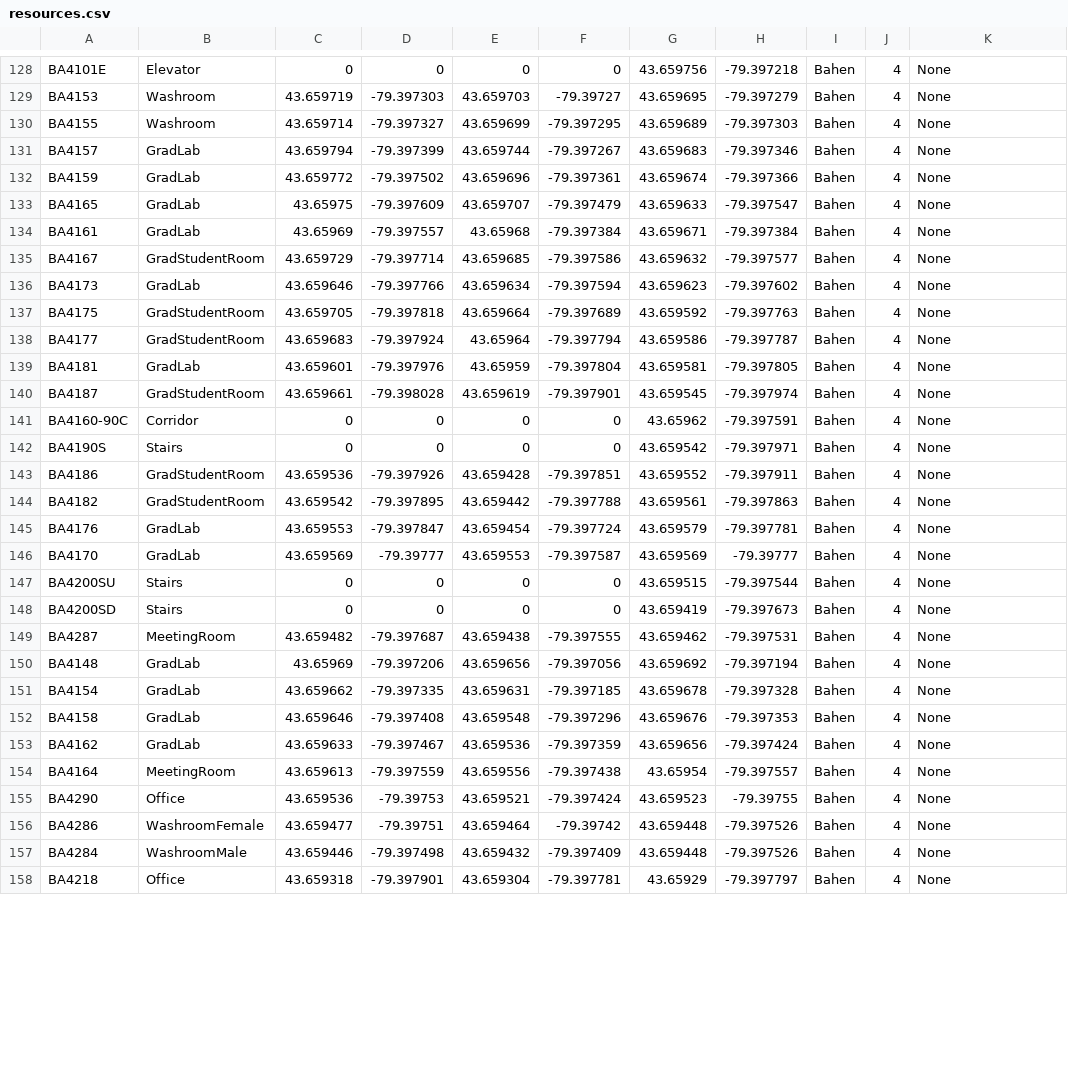
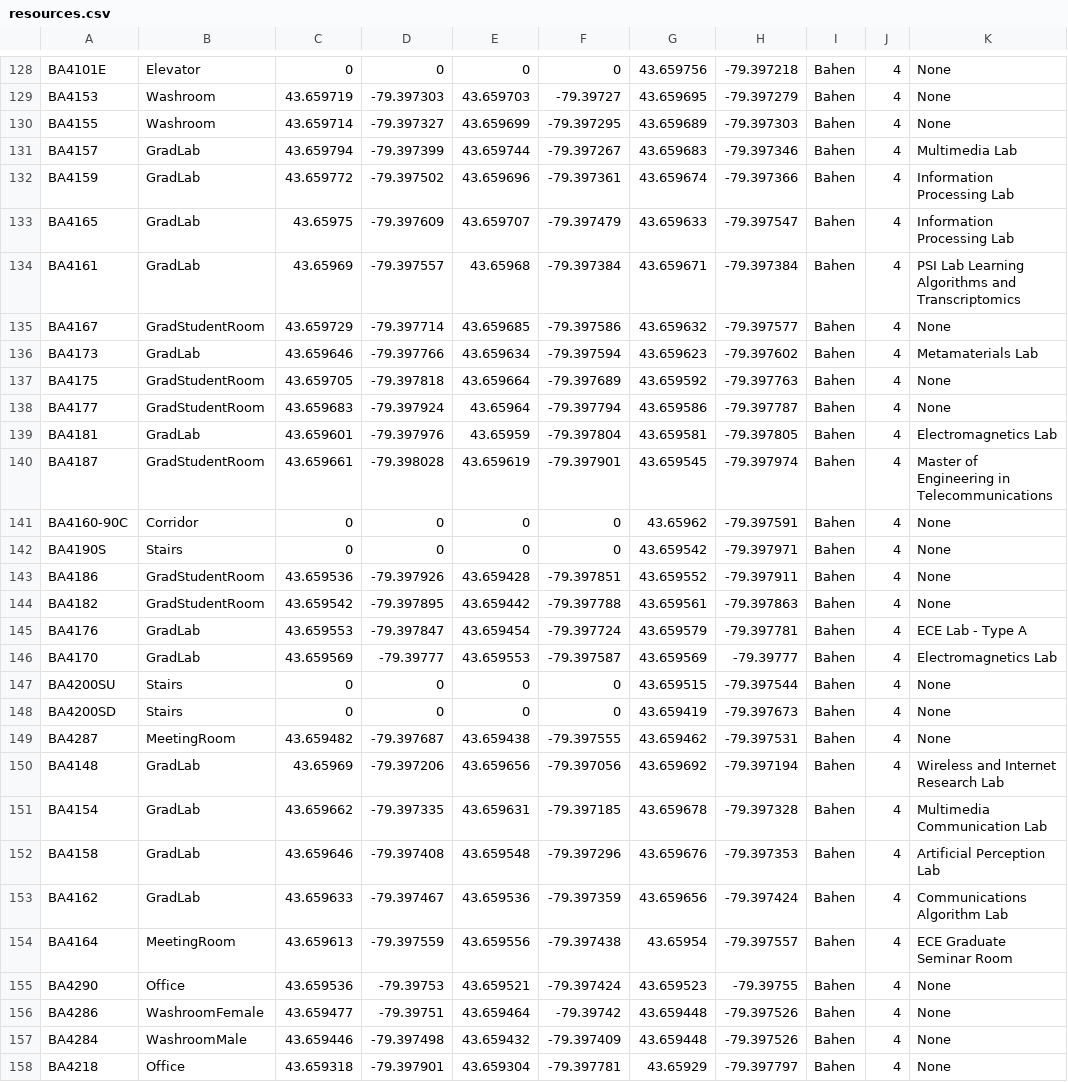
Before and after one commit to tanvimehta/bumblebee, a CSV file: src/main/resources/resources.csv, drawn as a sheet; only a part is shown, gaps mark what is left out; the diff covers the shown part only.

Commit message:
Added descriptions.

```diff
--- a/src/main/resources/resources.csv
+++ b/src/main/resources/resources.csv
@@ -130,12 +130,12 @@ BA4153,Washroom,43.659719,-79.397303,43.659703,-79.39727,43.659695,-79.397279,Ba
 BA4155,Washroom,43.659714,-79.397327,43.659699,-79.397295,43.659689,-79.397303,Bahen,4,None
-BA4157,GradLab,43.659794,-79.397399,43.659744,-79.397267,43.659683,-79.397346,Bahen,4,None
-BA4159,GradLab,43.659772,-79.397502,43.659696,-79.397361,43.659674,-79.397366,Bahen,4,None
-BA4165,GradLab,43.65975,-79.397609,43.659707,-79.397479,43.659633,-79.397547,Bahen,4,None
-BA4161,GradLab,43.65969,-79.397557,43.65968,-79.397384,43.659671,-79.397384,Bahen,4,None
+BA4157,GradLab,43.659794,-79.397399,43.659744,-79.397267,43.659683,-79.397346,Bahen,4,Multimedia Lab
+BA4159,GradLab,43.659772,-79.397502,43.659696,-79.397361,43.659674,-79.397366,Bahen,4,Information Processing Lab
+BA4165,GradLab,43.65975,-79.397609,43.659707,-79.397479,43.659633,-79.397547,Bahen,4,Information Processing Lab
+BA4161,GradLab,43.65969,-79.397557,43.65968,-79.397384,43.659671,-79.397384,Bahen,4,PSI Lab Learning Algorithms and Transcriptomics
 BA4167,GradStudentRoom,43.659729,-79.397714,43.659685,-79.397586,43.659632,-79.397577,Bahen,4,None
-BA4173,GradLab,43.659646,-79.397766,43.659634,-79.397594,43.659623,-79.397602,Bahen,4,None
+BA4173,GradLab,43.659646,-79.397766,43.659634,-79.397594,43.659623,-79.397602,Bahen,4,Metamaterials Lab
 BA4175,GradStudentRoom,43.659705,-79.397818,43.659664,-79.397689,43.659592,-79.397763,Bahen,4,None
 BA4177,GradStudentRoom,43.659683,-79.397924,43.65964,-79.397794,43.659586,-79.397787,Bahen,4,None
-BA4181,GradLab,43.659601,-79.397976,43.65959,-79.397804,43.659581,-79.397805,Bahen,4,None
-BA4187,GradStudentRoom,43.659661,-79.398028,43.659619,-79.397901,43.659545,-79.397974,Bahen,4,None
+BA4181,GradLab,43.659601,-79.397976,43.65959,-79.397804,43.659581,-79.397805,Bahen,4,Electromagnetics Lab
+BA4187,GradStudentRoom,43.659661,-79.398028,43.659619,-79.397901,43.659545,-79.397974,Bahen,4,Master of Engineering in Telecommunications
 BA4160-90C,Corridor,0,0,0,0,43.65962,-79.397591,Bahen,4,None
@@ -144,4 +144,4 @@ BA4186,GradStudentRoom,43.659536,-79.397926,43.659428,-79.397851,43.659552,-79.3
 BA4182,GradStudentRoom,43.659542,-79.397895,43.659442,-79.397788,43.659561,-79.397863,Bahen,4,None
-BA4176,GradLab,43.659553,-79.397847,43.659454,-79.397724,43.659579,-79.397781,Bahen,4,None
-BA4170,GradLab,43.659569,-79.39777,43.659553,-79.397587,43.659569,-79.39777,Bahen,4,None
+BA4176,GradLab,43.659553,-79.397847,43.659454,-79.397724,43.659579,-79.397781,Bahen,4,ECE Lab - Type A
+BA4170,GradLab,43.659569,-79.39777,43.659553,-79.397587,43.659569,-79.39777,Bahen,4,Electromagnetics Lab
 BA4200SU,Stairs,0,0,0,0,43.659515,-79.397544,Bahen,4,None
@@ -149,7 +149,7 @@ BA4200SD,Stairs,0,0,0,0,43.659419,-79.397673,Bahen,4,None
 BA4287,MeetingRoom,43.659482,-79.397687,43.659438,-79.397555,43.659462,-79.397531,Bahen,4,None
-BA4148,GradLab,43.65969,-79.397206,43.659656,-79.397056,43.659692,-79.397194,Bahen,4,None
-BA4154,GradLab,43.659662,-79.397335,43.659631,-79.397185,43.659678,-79.397328,Bahen,4,None
-BA4158,GradLab,43.659646,-79.397408,43.659548,-79.397296,43.659676,-79.397353,Bahen,4,None
-BA4162,GradLab,43.659633,-79.397467,43.659536,-79.397359,43.659656,-79.397424,Bahen,4,None
-BA4164,MeetingRoom,43.659613,-79.397559,43.659556,-79.397438,43.65954,-79.397557,Bahen,4,None
+BA4148,GradLab,43.65969,-79.397206,43.659656,-79.397056,43.659692,-79.397194,Bahen,4,Wireless and Internet Research Lab
+BA4154,GradLab,43.659662,-79.397335,43.659631,-79.397185,43.659678,-79.397328,Bahen,4,Multimedia Communication Lab
+BA4158,GradLab,43.659646,-79.397408,43.659548,-79.397296,43.659676,-79.397353,Bahen,4,Artificial Perception Lab
+BA4162,GradLab,43.659633,-79.397467,43.659536,-79.397359,43.659656,-79.397424,Bahen,4,Communications Algorithm Lab
+BA4164,MeetingRoom,43.659613,-79.397559,43.659556,-79.397438,43.65954,-79.397557,Bahen,4,ECE Graduate Seminar Room
 BA4290,Office,43.659536,-79.39753,43.659521,-79.397424,43.659523,-79.39755,Bahen,4,None
```
Also changed, not shown: 85 edited cells elsewhere in this file.
